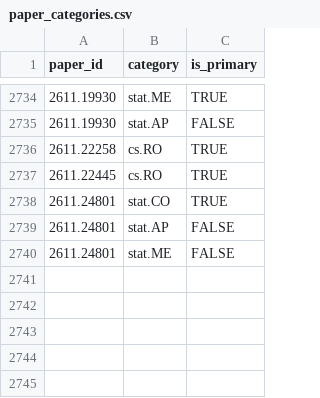
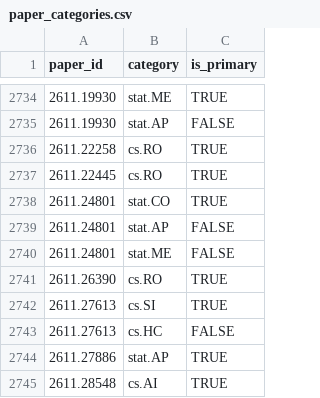
Before and after one commit to hats0902/tableau_arxiv, a CSV file: paper_categories.csv, drawn as a sheet; only a part is shown, gaps mark what is left out.

```diff
--- a/paper_categories.csv
+++ b/paper_categories.csv
@@ -2740 +2740,6 @@ paper_id,category,is_primary
 2611.24801,stat.ME,FALSE
+2611.26390,cs.RO,TRUE
+2611.27613,cs.SI,TRUE
+2611.27613,cs.HC,FALSE
+2611.27886,stat.AP,TRUE
+2611.28548,cs.AI,TRUE
```
Also changed, not shown: keywords.csv, 2 other files.
